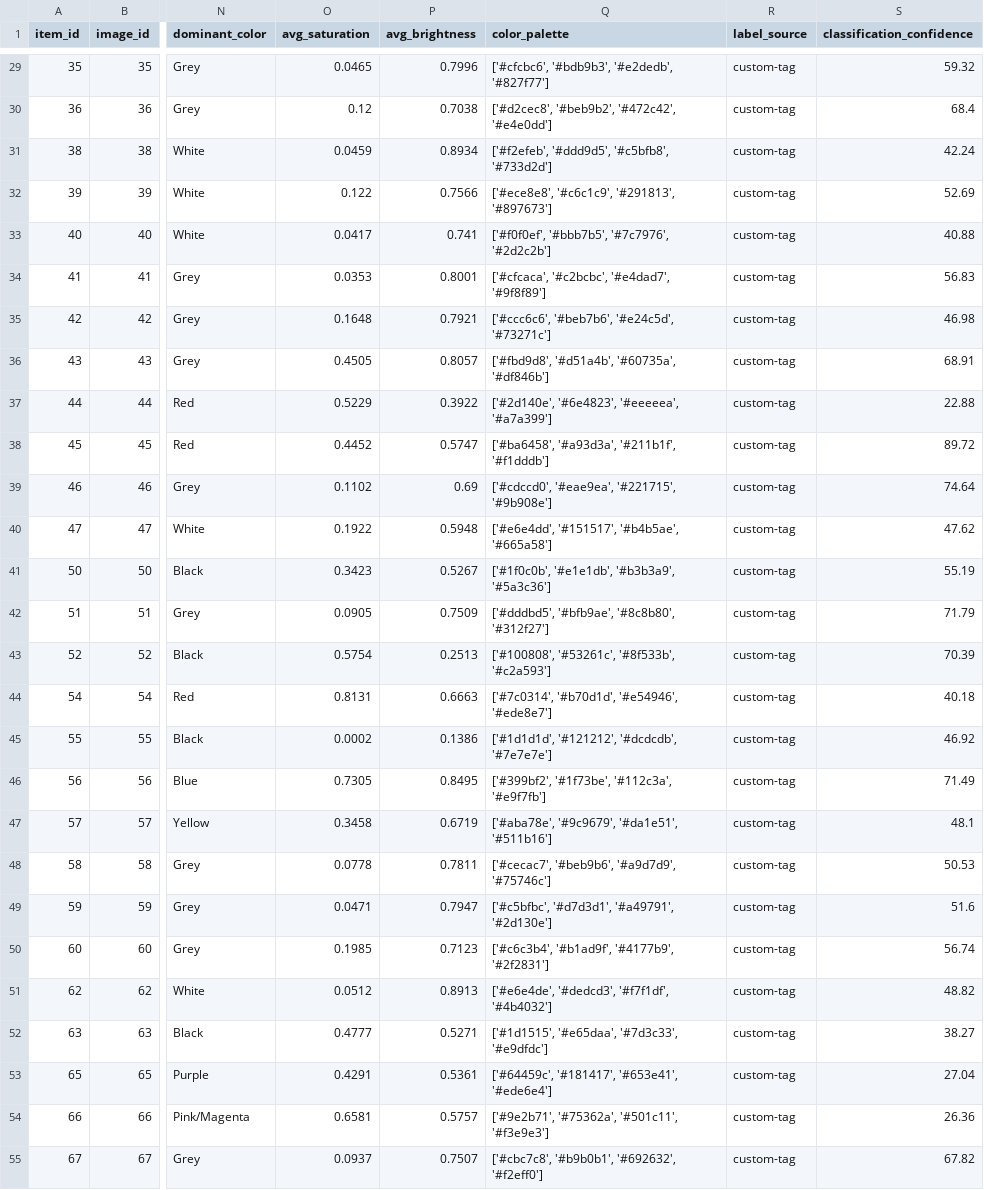
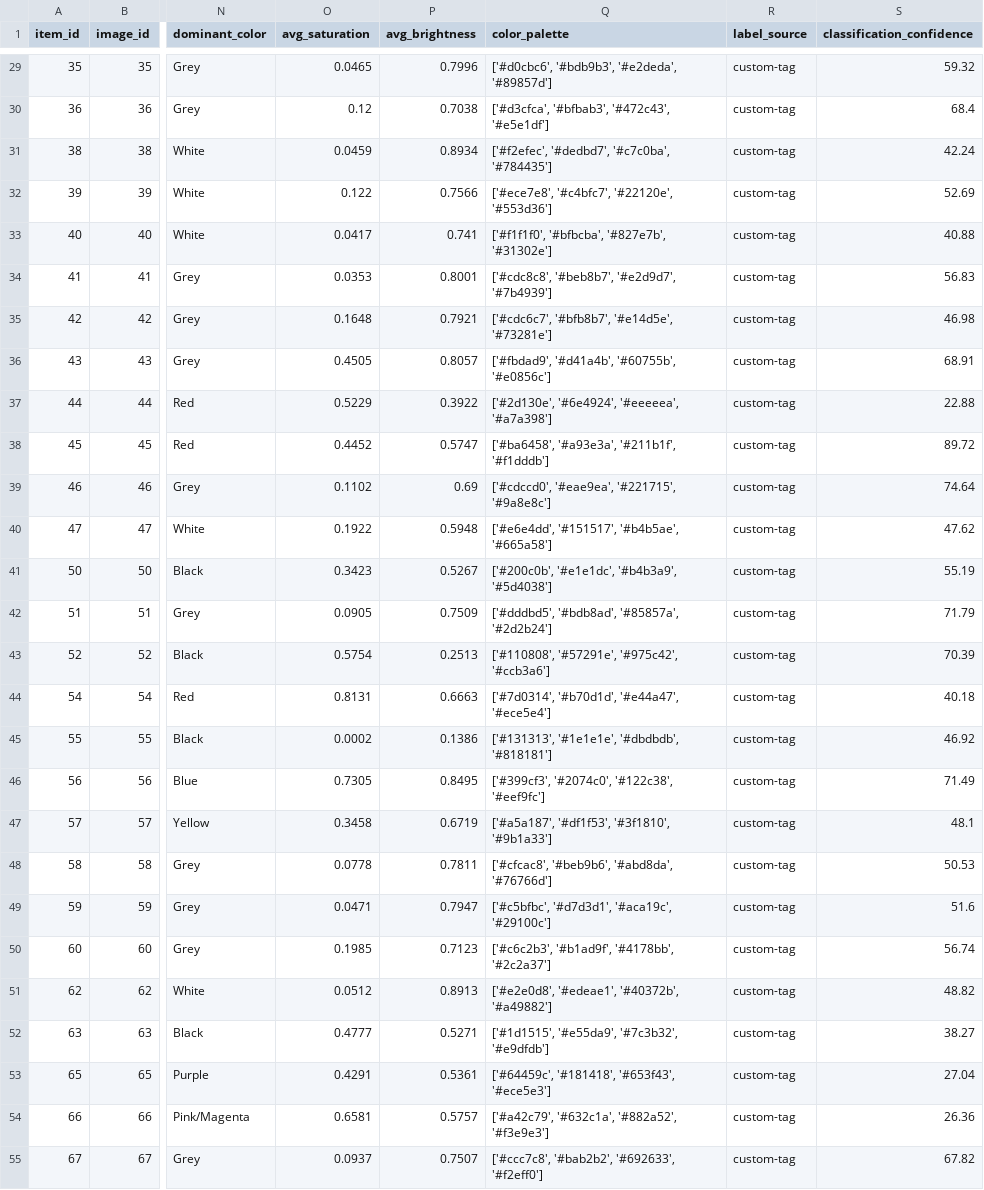
Before and after one commit to fotomain/CV26-INTERNET-SHOP-EXPERTISE, a CSV file: step1_eda/result1.csv, drawn as a sheet; only a part is shown, gaps mark what is left out; the diff covers the shown part only; the diff names each change by its address in the sheet, - before the commit and + after, or states it on an @@ line.

```diff
--- a/step1_eda/result1.csv
+++ b/step1_eda/result1.csv
-Q29 (color_palette): ['#cfcbc6', '#bdb9b3', '#e2dedb', '#827f77']
+Q29 (color_palette): ['#d0cbc6', '#bdb9b3', '#e2deda', '#89857d']
-Q30 (color_palette): ['#d2cec8', '#beb9b2', '#472c42', '#e4e0dd']
+Q30 (color_palette): ['#d3cfca', '#bfbab3', '#472c43', '#e5e1df']
-Q31 (color_palette): ['#f2efeb', '#ddd9d5', '#c5bfb8', '#733d2d']
+Q31 (color_palette): ['#f2efec', '#dedbd7', '#c7c0ba', '#784435']
-Q32 (color_palette): ['#ece8e8', '#c6c1c9', '#291813', '#897673']
+Q32 (color_palette): ['#ece7e8', '#c4bfc7', '#22120e', '#553d36']
-Q33 (color_palette): ['#f0f0ef', '#bbb7b5', '#7c7976', '#2d2c2b']
+Q33 (color_palette): ['#f1f1f0', '#bfbcba', '#827e7b', '#31302e']
-Q34 (color_palette): ['#cfcaca', '#c2bcbc', '#e4dad7', '#9f8f89']
+Q34 (color_palette): ['#cdc8c8', '#beb8b7', '#e2d9d7', '#7b4939']
-Q35 (color_palette): ['#ccc6c6', '#beb7b6', '#e24c5d', '#73271c']
+Q35 (color_palette): ['#cdc6c7', '#bfb8b7', '#e14d5e', '#73281e']
-Q36 (color_palette): ['#fbd9d8', '#d51a4b', '#60735a', '#df846b']
+Q36 (color_palette): ['#fbdad9', '#d41a4b', '#60755b', '#e0856c']
-Q37 (color_palette): ['#2d140e', '#6e4823', '#eeeeea', '#a7a399']
+Q37 (color_palette): ['#2d130e', '#6e4924', '#eeeeea', '#a7a398']
-Q38 (color_palette): ['#ba6458', '#a93d3a', '#211b1f', '#f1dddb']
+Q38 (color_palette): ['#ba6458', '#a93e3a', '#211b1f', '#f1dddb']
-Q39 (color_palette): ['#cdccd0', '#eae9ea', '#221715', '#9b908e']
+Q39 (color_palette): ['#cdccd0', '#eae9ea', '#221715', '#9a8e8c']
-Q41 (color_palette): ['#1f0c0b', '#e1e1db', '#b3b3a9', '#5a3c36']
+Q41 (color_palette): ['#200c0b', '#e1e1dc', '#b4b3a9', '#5d4038']
-Q42 (color_palette): ['#dddbd5', '#bfb9ae', '#8c8b80', '#312f27']
+Q42 (color_palette): ['#dddbd5', '#bdb8ad', '#85857a', '#2d2b24']
-Q43 (color_palette): ['#100808', '#53261c', '#8f533b', '#c2a593']
+Q43 (color_palette): ['#110808', '#57291e', '#975c42', '#ccb3a6']
-Q44 (color_palette): ['#7c0314', '#b70d1d', '#e54946', '#ede8e7']
+Q44 (color_palette): ['#7d0314', '#b70d1d', '#e44a47', '#ece5e4']
-Q45 (color_palette): ['#1d1d1d', '#121212', '#dcdcdb', '#7e7e7e']
+Q45 (color_palette): ['#131313', '#1e1e1e', '#dbdbdb', '#818181']
-Q46 (color_palette): ['#399bf2', '#1f73be', '#112c3a', '#e9f7fb']
+Q46 (color_palette): ['#399cf3', '#2074c0', '#122c38', '#eef9fc']
-Q47 (color_palette): ['#aba78e', '#9c9679', '#da1e51', '#511b16']
+Q47 (color_palette): ['#a5a187', '#df1f53', '#3f1810', '#9b1a33']
-Q48 (color_palette): ['#cecac7', '#beb9b6', '#a9d7d9', '#75746c']
+Q48 (color_palette): ['#cfcac8', '#beb9b6', '#abd8da', '#76766d']
-Q49 (color_palette): ['#c5bfbc', '#d7d3d1', '#a49791', '#2d130e']
+Q49 (color_palette): ['#c5bfbc', '#d7d3d1', '#aca19c', '#29100c']
-Q50 (color_palette): ['#c6c3b4', '#b1ad9f', '#4177b9', '#2f2831']
+Q50 (color_palette): ['#c6c2b3', '#b1ad9f', '#4178bb', '#2c2a37']
-Q51 (color_palette): ['#e6e4de', '#dedcd3', '#f7f1df', '#4b4032']
+Q51 (color_palette): ['#e2e0d8', '#edeae1', '#40372b', '#a49882']
-Q52 (color_palette): ['#1d1515', '#e65daa', '#7d3c33', '#e9dfdc']
+Q52 (color_palette): ['#1d1515', '#e55da9', '#7c3b32', '#e9dfdb']
-Q53 (color_palette): ['#64459c', '#181417', '#653e41', '#ede6e4']
+Q53 (color_palette): ['#64459c', '#181418', '#653f43', '#ece5e3']
-Q54 (color_palette): ['#9e2b71', '#75362a', '#501c11', '#f3e9e3']
+Q54 (color_palette): ['#a42c79', '#632c1a', '#882a52', '#f3e9e3']
-Q55 (color_palette): ['#cbc7c8', '#b9b0b1', '#692632', '#f2eff0']
+Q55 (color_palette): ['#ccc7c8', '#bab2b2', '#692633', '#f2eff0']
```
Also changed, not shown: 174 edited cells elsewhere in this file, prognose/prognose_time.csv, step1_eda/result2.csv, 25 other files.
